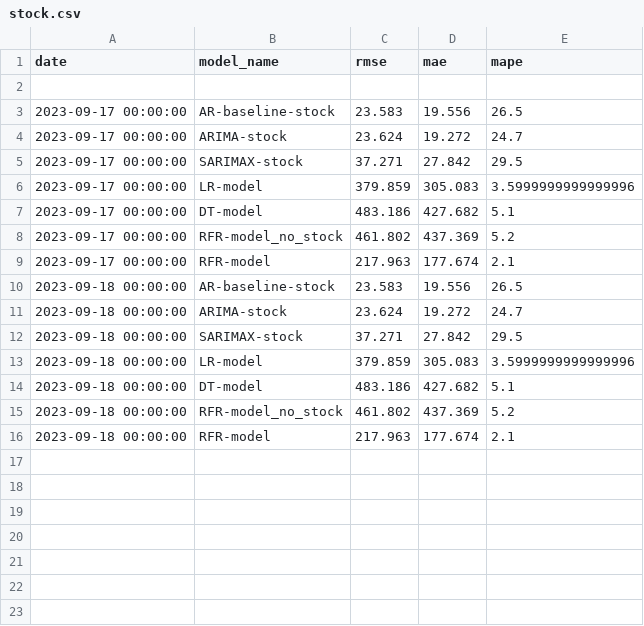
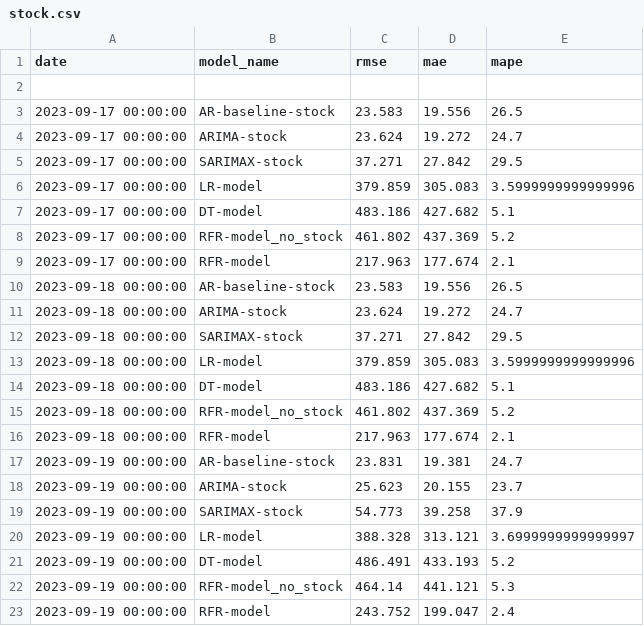
Before and after one commit to hotdonkey/data_science, a CSV file: Projecy_8/data/errors/stock.csv, drawn as a sheet; the diff names each change by its address in the sheet, - before the commit and + after, or states it on an @@ line.

```diff
--- a/Projecy_8/data/errors/stock.csv
+++ b/Projecy_8/data/errors/stock.csv
+row 17: 2023-09-19 00:00:00 | AR-baseline-stock | 23.831 | 19.381 | 24.7
+row 18: 2023-09-19 00:00:00 | ARIMA-stock | 25.623 | 20.155 | 23.7
+row 19: 2023-09-19 00:00:00 | SARIMAX-stock | 54.773 | 39.258 | 37.9
+row 20: 2023-09-19 00:00:00 | LR-model | 388.328 | 313.121 | 3.6999999999999997
+row 21: 2023-09-19 00:00:00 | DT-model | 486.491 | 433.193 | 5.2
+row 22: 2023-09-19 00:00:00 | RFR-model_no_stock | 464.14 | 441.121 | 5.3
+row 23: 2023-09-19 00:00:00 | RFR-model | 243.752 | 199.047 | 2.4
```
Also changed, not shown: Projecy_8/data/errors/spot.csv, 4 other files.
